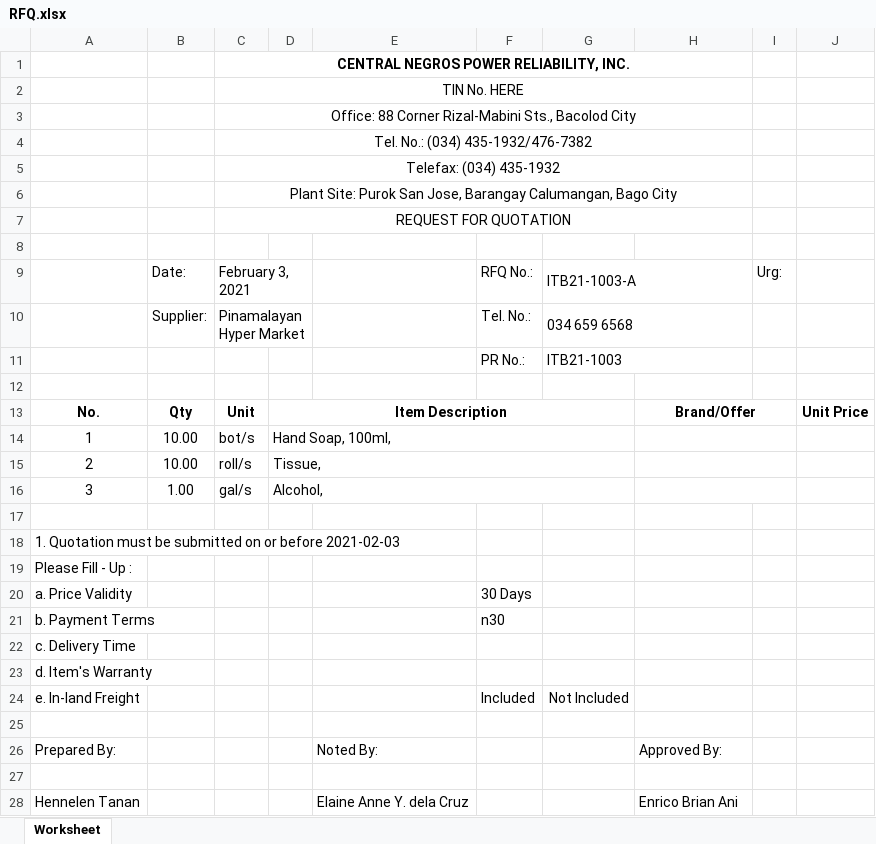
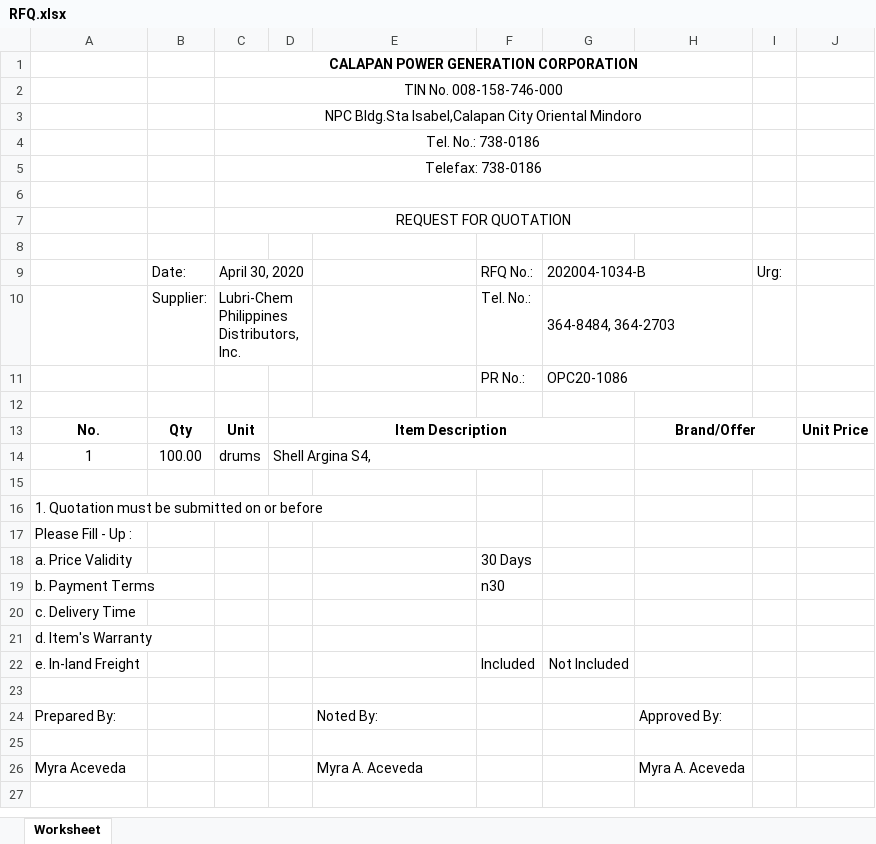
Before and after one commit to JonahBenares/purchasing, an Excel workbook: RFQ.xlsx, sheet Worksheet, drawn as a sheet; values as stored, in another font and other column widths than the file's, no borders; charts and pictures not drawn; removed rows and columns are numbered as before the commit, all else as after; the diff names each change by its address in the sheet, - before the commit and + after, or states it on an @@ line.

```diff
--- a/RFQ.xlsx (sheet Worksheet)
+++ b/RFQ.xlsx (sheet Worksheet)
-C1: CENTRAL NEGROS POWER RELIABILITY, INC.
+C1: CALAPAN POWER GENERATION CORPORATION
-C2: TIN No. HERE
+C2: TIN No. 008-158-746-000
-C3: Office: 88 Corner Rizal-Mabini Sts., Bacolod City
+C3: NPC Bldg.Sta Isabel,Calapan City Oriental Mindoro
-C4: Tel. No.: (034) 435-1932/476-7382
+C4: Tel. No.: 738-0186
-C5: Telefax: (034) 435-1932
+C5: Telefax: 738-0186
-C6: Plant Site: Purok San Jose, Barangay Calumangan, Bago City
+C6: (empty)
-C9: February 3, 2021
+C9: April 30, 2020
-G9: ITB21-1003-A
+G9: 202004-1034-B
-C10: Pinamalayan Hyper Market
+C10: Lubri-Chem Philippines Distributors, Inc.
-G10: 034 659 6568
+G10: 364-8484, 364-2703
-G11: ITB21-1003
+G11: OPC20-1086
-row 14: 1 | 10.00 | bot/s | Hand Soap, 100ml,
-row 15: 2 | 10.00 | roll/s | Tissue,
-row 16: 3 | 1.00 | gal/s | Alcohol,
+row 14: 1 | 100.00 | drums | Shell Argina S4,
-A16: …or before 2021-02-03
+A16: …or before
-row 28: Hennelen Tanan |  |  |  | Elaine Anne Y. dela Cruz |  |  | Enrico Brian Ani
+row 26: Myra Aceveda |  |  |  | Myra A. Aceveda |  |  | Myra A. Aceveda
```
Also changed, not shown: charts or pictures, uploads/excel/PurchaseRequest.xlsx, 48 other files.
